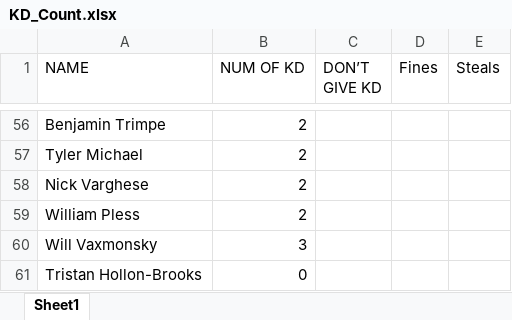
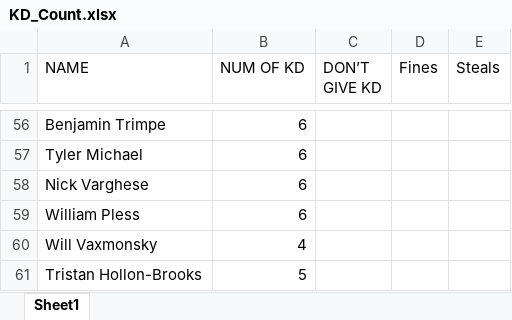
Before and after one commit to ohcnivek/kd_helper, an Excel workbook: KD_Count.xlsx, sheet Sheet1, drawn as a sheet; only a part is shown, gaps mark what is left out; values as stored, in another font and other column widths than the file's, no borders; the diff covers the shown part only; the diff names each change by its address in the sheet, - before the commit and + after, or states it on an @@ line.

Commit message:
updated excel sheets

```diff
--- a/KD_Count.xlsx (sheet Sheet1)
+++ b/KD_Count.xlsx (sheet Sheet1)
-B56:B59 (NUM OF KD): 2
+B56:B59 (NUM OF KD): 6
-B60 (NUM OF KD): 3
+B60 (NUM OF KD): 4
-B61 (NUM OF KD): 0
+B61 (NUM OF KD): 5
```
Also changed, not shown: 62 edited cells elsewhere in this sheet, 1 other file.
